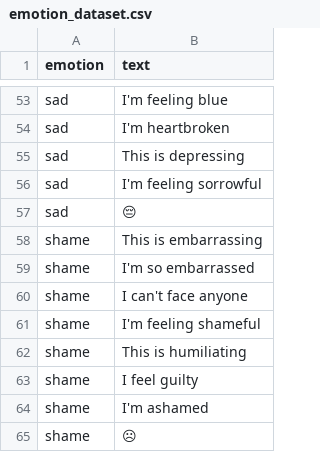
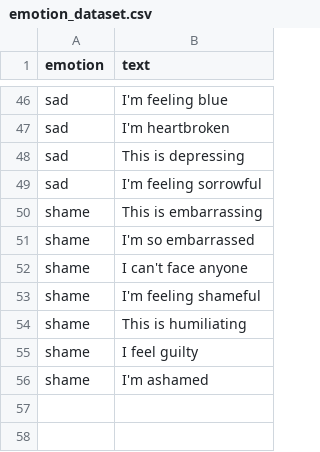
Before and after one commit to Mateusz01K/Projekt_INZ, a CSV file: emotion_dataset.csv, drawn as a sheet; only a part is shown, gaps mark what is left out; the diff covers the shown part only; the diff names each change by its address in the sheet, - before the commit and + after, or states it on an @@ line.

```diff
--- a/emotion_dataset.csv
+++ b/emotion_dataset.csv
-row 57: sad | 😔
-row 65: shame | ☹
```
Also changed, not shown: 7 removed rows elsewhere in this file, post.csv, 2 other files.
